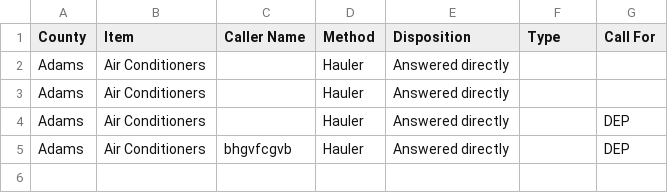
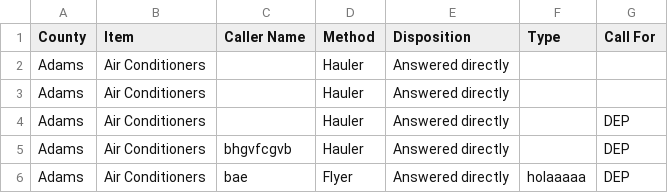
Before and after one commit to glaser06/prchotline, a CSV file: DEPcall_stats.csv, drawn as a sheet.

```diff
--- a/DEPcall_stats.csv
+++ b/DEPcall_stats.csv
@@ -5 +5,2 @@ Adams,Air Conditioners,"",Hauler,Answered directly,,DEP
 Adams,Air Conditioners,bhgvfcgvb,Hauler,Answered directly,,DEP
+Adams,Air Conditioners,bae,Flyer,Answered directly,holaaaaa,DEP
```
Also changed, not shown: 3 other files.
